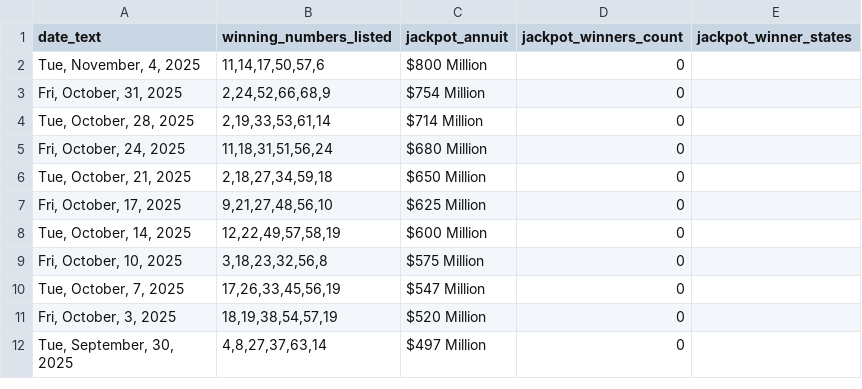
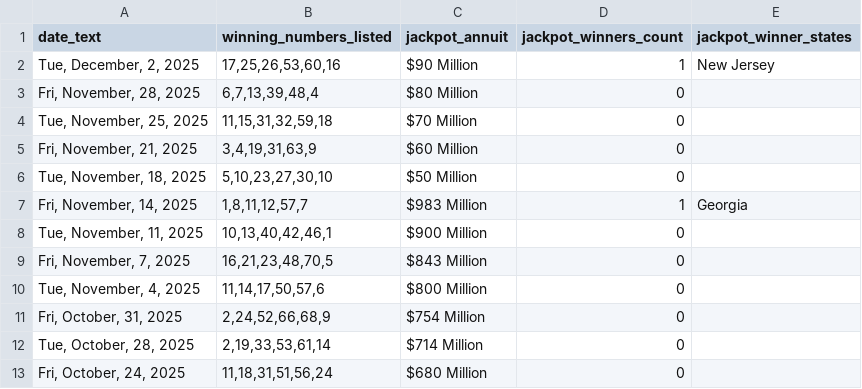
Before and after one commit to d3sktopfusion-cloud/mp_result, a CSV file: mega_millions_results.csv, drawn as a sheet; only a part is shown; the shorter side is filled out with more unchanged rows.

```diff
--- a/mega_millions_results.csv
+++ b/mega_millions_results.csv
@@ -1,2 +1,10 @@
 date_text,winning_numbers_listed,jackpot_annuit,jackpot_winners_count,jackpot_winner_states
+"Tue, December, 2, 2025","17,25,26,53,60,16",$90 Million,1,New Jersey
+"Fri, November, 28, 2025","6,7,13,39,48,4",$80 Million,0,
+"Tue, November, 25, 2025","11,15,31,32,59,18",$70 Million,0,
+"Fri, November, 21, 2025","3,4,19,31,63,9",$60 Million,0,
+"Tue, November, 18, 2025","5,10,23,27,30,10",$50 Million,0,
+"Fri, November, 14, 2025","1,8,11,12,57,7",$983 Million,1,Georgia
+"Tue, November, 11, 2025","10,13,40,42,46,1",$900 Million,0,
+"Fri, November, 7, 2025","16,21,23,48,70,5",$843 Million,0,
 "Tue, November, 4, 2025","11,14,17,50,57,6",$800 Million,0,
```
Also changed, not shown: powerball_results.csv, 1 other file.
